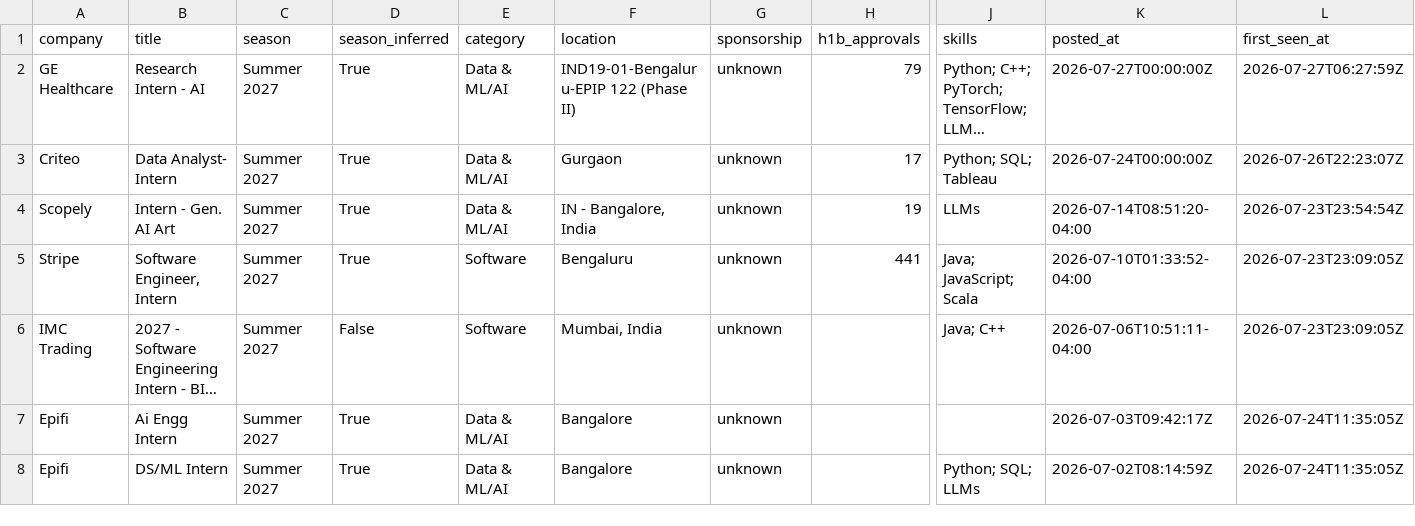
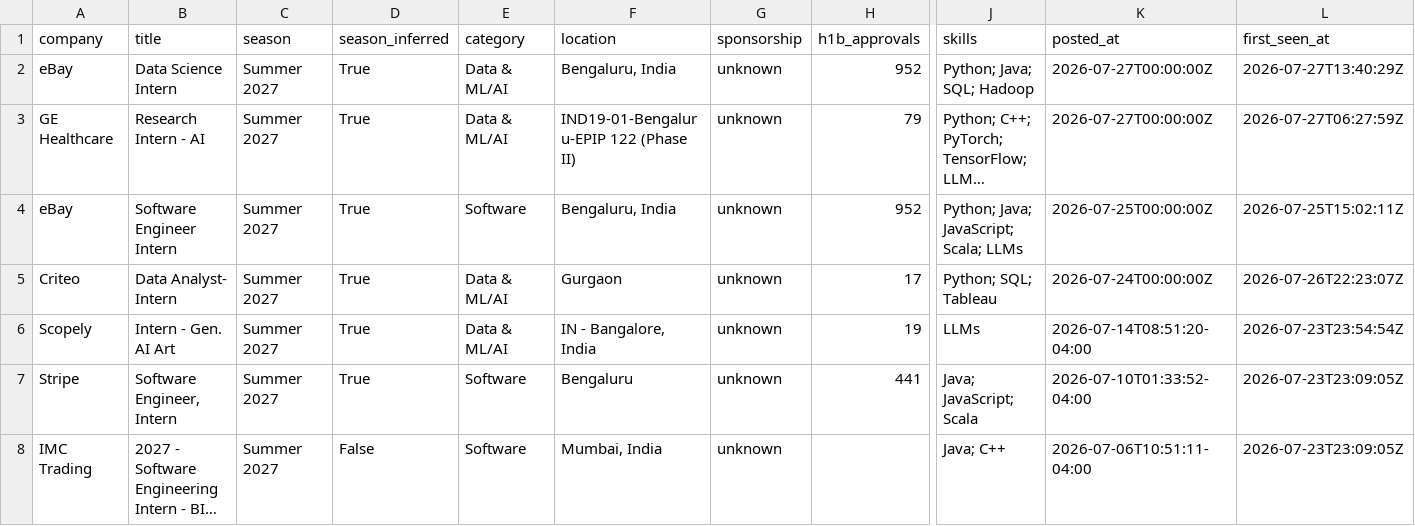
Before and after one commit to Rohan-droid7341/internship-engine-india, a CSV file: data/internships.csv, drawn as a sheet; only a part is shown, gaps mark what is left out; the shorter side is filled out with more unchanged rows; long unchanged cells end in …; rows hold the shown columns only; the diff names each change by its address in the sheet, - before the commit and + after, or states it on an @@ line.

Commit message:
chore: update internships (2026-07-27 13:40 UTC)

```diff
--- a/data/internships.csv
+++ b/data/internships.csv
+row 2: eBay | Data Science Intern | Summer 2027 | True | Data & ML/AI | Bengaluru, India | unknown | 952 | Python; Java; SQL; Hadoop | 2026-07-27T00:00:00Z | 2026-07-27T13:40:29Z
+row 4: eBay | Software Engineer Intern | Summer 2027 | True | Software | Bengaluru, India | unknown | 952 | Python; Java; JavaScript; Scala; LLMs | 2026-07-25T00:00:00Z | 2026-07-25T15:02:11Z
```
Also changed, not shown: 14 other files.
